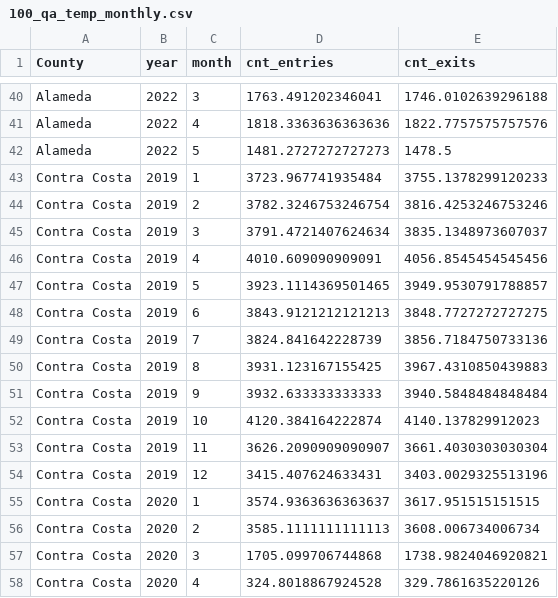
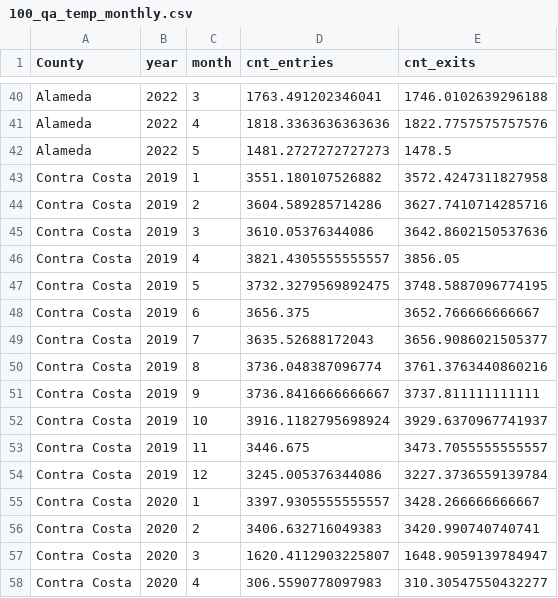
Before and after one commit to katldewitt/data_viz_covid_bart, a CSV file: 100_QA_files/100_qa_temp_monthly.csv, drawn as a sheet; only a part is shown, gaps mark what is left out; the diff covers the shown part only.

```diff
--- a/100_QA_files/100_qa_temp_monthly.csv
+++ b/100_QA_files/100_qa_temp_monthly.csv
@@ -42,17 +42,17 @@ Alameda,2022,4,1818.3363636363636,1822.7757575757576
 Alameda,2022,5,1481.2727272727273,1478.5
-Contra Costa,2019,1,3723.967741935484,3755.1378299120233
-Contra Costa,2019,2,3782.3246753246754,3816.4253246753246
-Contra Costa,2019,3,3791.4721407624634,3835.1348973607037
-Contra Costa,2019,4,4010.609090909091,4056.8545454545456
-Contra Costa,2019,5,3923.1114369501465,3949.9530791788857
-Contra Costa,2019,6,3843.9121212121213,3848.7727272727275
-Contra Costa,2019,7,3824.841642228739,3856.7184750733136
-Contra Costa,2019,8,3931.123167155425,3967.4310850439883
-Contra Costa,2019,9,3932.633333333333,3940.5848484848484
-Contra Costa,2019,10,4120.384164222874,4140.137829912023
-Contra Costa,2019,11,3626.2090909090907,3661.4030303030304
-Contra Costa,2019,12,3415.407624633431,3403.0029325513196
-Contra Costa,2020,1,3574.9363636363637,3617.951515151515
-Contra Costa,2020,2,3585.1111111111113,3608.006734006734
-Contra Costa,2020,3,1705.099706744868,1738.9824046920821
-Contra Costa,2020,4,324.8018867924528,329.7861635220126
+Contra Costa,2019,1,3551.180107526882,3572.4247311827958
+Contra Costa,2019,2,3604.589285714286,3627.7410714285716
+Contra Costa,2019,3,3610.05376344086,3642.8602150537636
+Contra Costa,2019,4,3821.4305555555557,3856.05
+Contra Costa,2019,5,3732.3279569892475,3748.5887096774195
+Contra Costa,2019,6,3656.375,3652.766666666667
+Contra Costa,2019,7,3635.52688172043,3656.9086021505377
+Contra Costa,2019,8,3736.048387096774,3761.3763440860216
+Contra Costa,2019,9,3736.8416666666667,3737.811111111111
+Contra Costa,2019,10,3916.1182795698924,3929.6370967741937
+Contra Costa,2019,11,3446.675,3473.7055555555557
+Contra Costa,2019,12,3245.005376344086,3227.3736559139784
+Contra Costa,2020,1,3397.9305555555557,3428.266666666667
+Contra Costa,2020,2,3406.632716049383,3420.990740740741
+Contra Costa,2020,3,1620.4112903225807,1648.9059139784947
+Contra Costa,2020,4,306.5590778097983,310.30547550432277
```
Also changed, not shown: 50 edited cells elsewhere in this file, 100_QA_files/100_qa_min_cnts.csv, 100_QA_files/100_qa_temp_yearly.csv, 3 other files.
